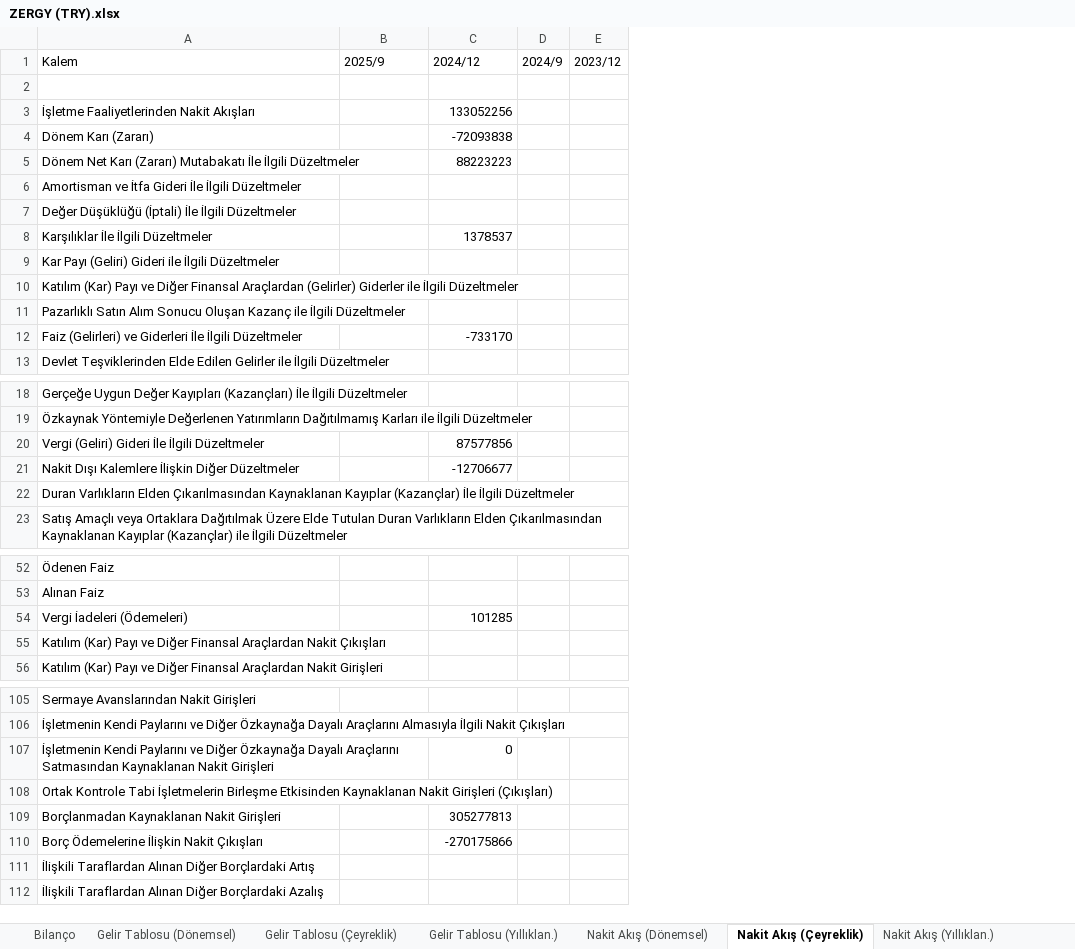
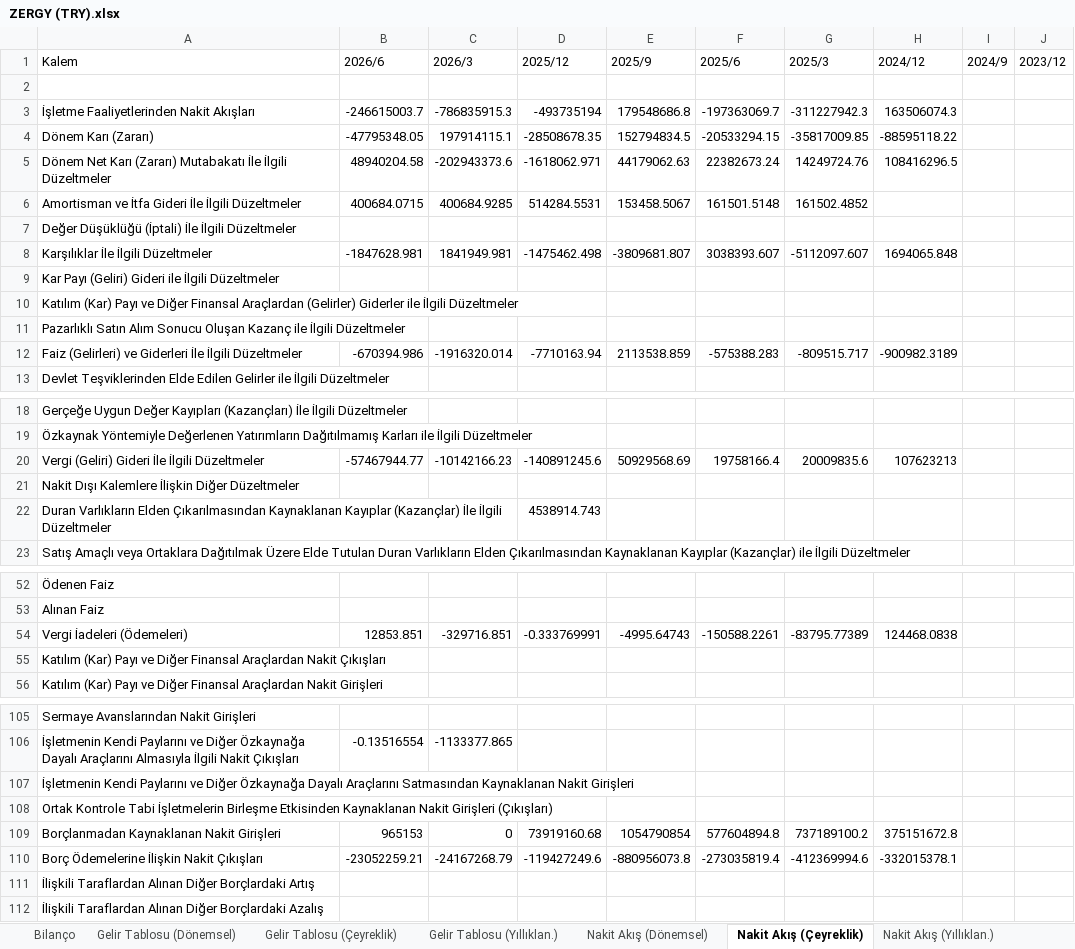
Before and after one commit to piyasalaronline-ux/2025filings, an Excel workbook: data/ZERGY (TRY).xlsx, sheet Nakit Akış (Çeyreklik), drawn as a sheet; only a part is shown, gaps mark what is left out; values as stored, in another font and other column widths than the file's, no borders; addresses are those after the commit; the diff covers the shown part only; the diff names each change by its address in the sheet, - before the commit and + after, or states it on an @@ line.

```diff
--- a/data/ZERGY (TRY).xlsx (sheet Nakit Akış (Çeyreklik))
+++ b/data/ZERGY (TRY).xlsx (sheet Nakit Akış (Çeyreklik))
+column B (2026/6), rows 3-12: -246615003.7 | -47795348.05 | 48940204.58 | 400684.0715 |  | -1847628.981 |  |  |  | -670394.986; row 20: -57467944.77; row 54: 12853.851; rows 106-110: -0.13516554 |  |  | 965153 | -23052259.21
+column C (2026/3), rows 3-12: -786835915.3 | 197914115.1 | -202943373.6 | 400684.9285 |  | 1841949.981 |  |  |  | -1916320.014; row 20: -10142166.23; row 54: -329716.851; rows 106-110: -1133377.865 |  |  | 0 | -24167268.79
+column D (2025/12), rows 3-12: -493735194 | -28508678.35 | -1618062.971 | 514284.5531 |  | -1475462.498 |  |  |  | -7710163.94; rows 20-22: -140891245.6 |  | 4538914.743; row 54: -0.333769991; rows 109-110: 73919160.68 | -119427249.6
+column F (2025/6), rows 3-12: -197363069.7 | -20533294.15 | 22382673.24 | 161501.5148 |  | 3038393.607 |  |  |  | -575388.283; row 20: 19758166.4; row 54: -150588.2261; rows 109-110: 577604894.8 | -273035819.4
+column G (2025/3), rows 3-12: -311227942.3 | -35817009.85 | 14249724.76 | 161502.4852 |  | -5112097.607 |  |  |  | -809515.717; row 20: 20009835.6; row 54: -83795.77389; rows 109-110: 737189100.2 | -412369994.6
-E3 (2025/9): (empty)
+E3 (2025/9): 179548686.8
-H3 (2024/12): 133052256
+H3 (2024/12): 163506074.3
-E4 (2025/9): (empty)
+E4 (2025/9): 152794834.5
-H4 (2024/12): -72093838
+H4 (2024/12): -88595118.22
-E5 (2025/9): (empty)
+E5 (2025/9): 44179062.63
-H5 (2024/12): 88223223
+H5 (2024/12): 108416296.5
-E6 (2025/9): (empty)
+E6 (2025/9): 153458.5067
-E8 (2025/9): (empty)
+E8 (2025/9): -3809681.807
-H8 (2024/12): 1378537
+H8 (2024/12): 1694065.848
-E12 (2025/9): (empty)
+E12 (2025/9): 2113538.859
-H12 (2024/12): -733170
+H12 (2024/12): -900982.3189
-E20 (2025/9): (empty)
+E20 (2025/9): 50929568.69
-H20 (2024/12): 87577856
+H20 (2024/12): 107623213
-H21 (2024/12): -12706677
+H21 (2024/12): (empty)
-E54 (2025/9): (empty)
+E54 (2025/9): -4995.64743
-H54 (2024/12): 101285
+H54 (2024/12): 124468.0838
-H107 (2024/12): 0
+H107 (2024/12): (empty)
-E109 (2025/9): (empty)
+E109 (2025/9): 1054790854
-H109 (2024/12): 305277813
+H109 (2024/12): 375151672.8
-E110 (2025/9): (empty)
+E110 (2025/9): -880956073.8
-H110 (2024/12): -270175866
+H110 (2024/12): -332015378.1
```
Also changed, not shown: 25 edited cells elsewhere in this sheet, sheet Nakit Akış (Dönemsel), sheet Bilanço, sheet Nakit Akış (Yıllıklan.), sheet Gelir Tablosu (Dönemsel), sheet Gelir Tablosu (Yıllıklan.), sheet Gelir Tablosu (Çeyreklik), data/ADEL (TRY).xlsx, data/KAREL (TRY).xlsx, 35 other files.
